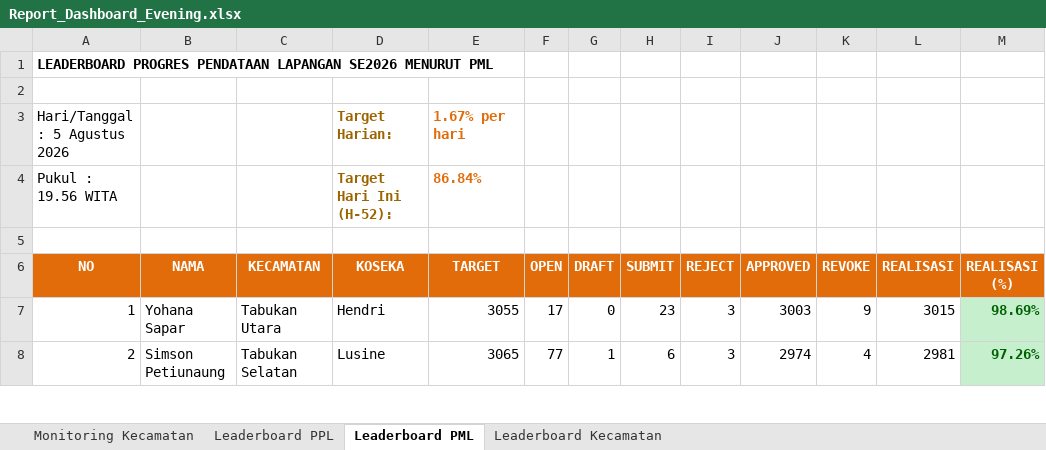
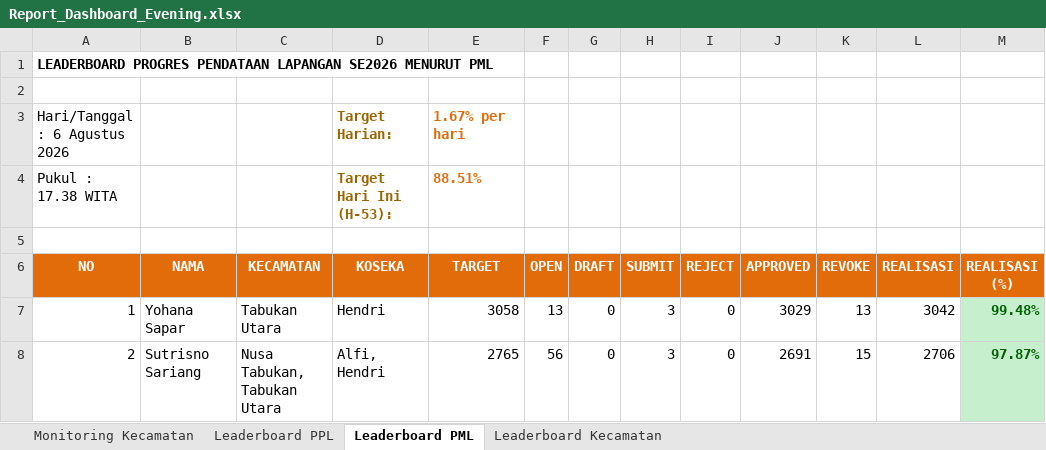
Before and after one commit to danimat15/fasih-sm-scrapper, an Excel workbook: dashboard/public/Report_Dashboard_Evening.xlsx, sheet Leaderboard PML, drawn as a sheet; only a part is shown; values as stored, in another font and other column widths than the file's, no borders; removed rows and columns are numbered as before the commit, all else as after; the diff covers the shown part only; the diff names each change by its address in the sheet, - before the commit and + after, or states it on an @@ line.

```diff
--- a/dashboard/public/Report_Dashboard_Evening.xlsx (sheet Leaderboard PML)
+++ b/dashboard/public/Report_Dashboard_Evening.xlsx (sheet Leaderboard PML)
-A3 (NO): Hari/Tanggal : 5 Agustus 2026
+A3 (NO): Hari/Tanggal : 6 Agustus 2026
-row 4: Pukul : 19.56 WITA |  |  | Target Hari Ini (H-52): | 86.84%
+row 4: Pukul : 17.38 WITA |  |  | Target Hari Ini (H-53): | 88.51%
-E7 (TARGET): 3055
+E7 (TARGET): 3058
-F7 (OPEN): 17
+F7 (OPEN): 13
-H7 (SUBMIT): 23
+H7 (SUBMIT): 3
-I7:I8 (REJECT): 3
+I7:I8 (REJECT): 0
-J7 (APPROVED): 3003
+J7 (APPROVED): 3029
-K7 (REVOKE): 9
+K7 (REVOKE): 13
-L7 (REALISASI): 3015
+L7 (REALISASI): 3042
-M7 (REALISASI (%)): 98.69%
+M7 (REALISASI (%)): 99.48%
-B8 (NAMA): Simson Petiunaung
+B8 (NAMA): Sutrisno Sariang
-C8 (KECAMATAN): Tabukan Selatan
+C8 (KECAMATAN): Nusa Tabukan, Tabukan Utara
-D8 (KOSEKA): Lusine
+D8 (KOSEKA): Alfi, Hendri
-E8 (TARGET): 3065
+E8 (TARGET): 2765
-F8 (OPEN): 77
+F8 (OPEN): 56
-G8 (DRAFT): 1
+G8 (DRAFT): 0
-H8 (SUBMIT): 6
+H8 (SUBMIT): 3
-J8 (APPROVED): 2974
+J8 (APPROVED): 2691
-K8 (REVOKE): 4
+K8 (REVOKE): 15
-L8 (REALISASI): 2981
+L8 (REALISASI): 2706
-M8 (REALISASI (%)): 97.26%
+M8 (REALISASI (%)): 97.87%
```
Also changed, not shown: 211 edited cells elsewhere in this sheet, sheet Leaderboard PPL, sheet Monitoring Kecamatan, sheet Leaderboard Kecamatan, dashboard/public/Monev_Pendataan_SE2026_Evening.xlsx, dashboard/public/Monev_Pendataan_SE2026_Latest.xlsx, 5 other files.
